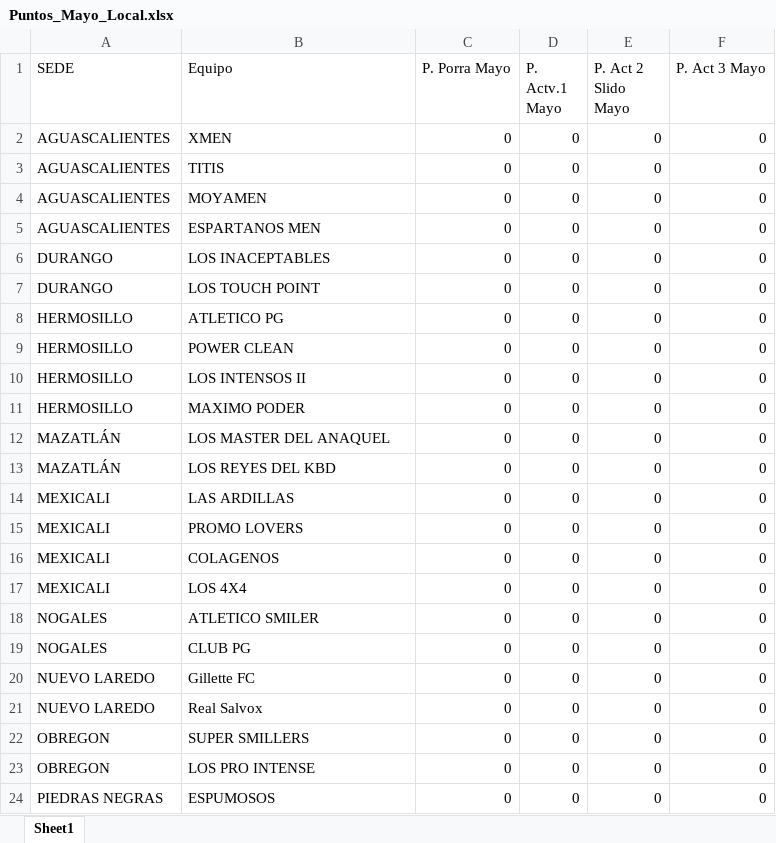
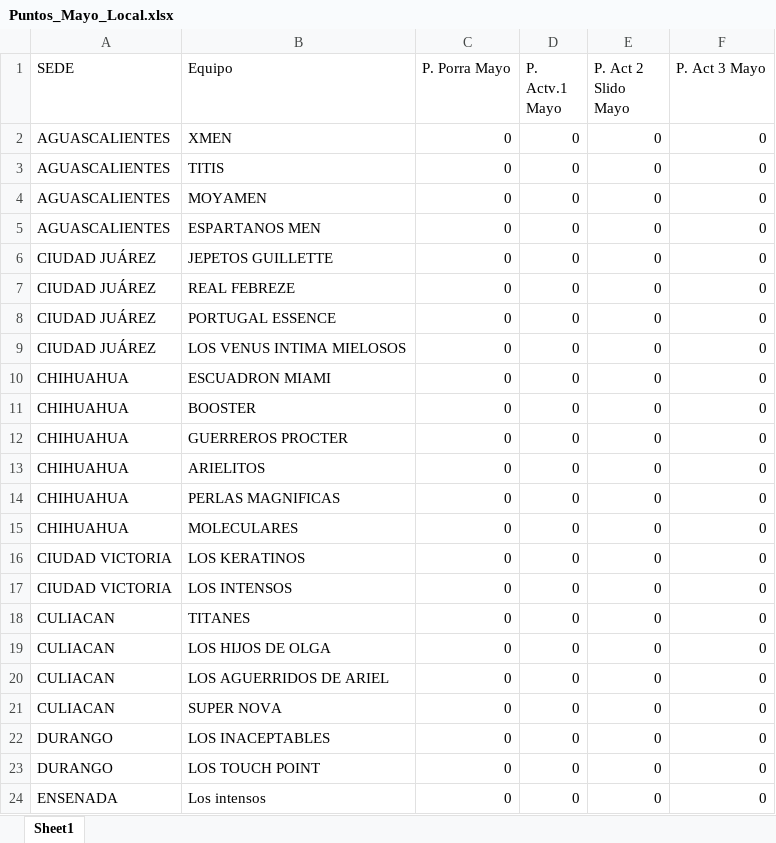
Before and after one commit to smilepill-c1/dashboard-torneo, an Excel workbook: Puntos_Mayo_Local.xlsx, sheet Sheet1, drawn as a sheet; only a part is shown; the shorter side is filled out with more unchanged rows; values as stored, in another font and other column widths than the file's, no borders; the diff covers the shown part only; the diff names each change by its address in the sheet, - before the commit and + after, or states it on an @@ line.

Commit message:
Carga masiva de sedes y equipos normalizados para Mayo

```diff
--- a/Puntos_Mayo_Local.xlsx (sheet Sheet1)
+++ b/Puntos_Mayo_Local.xlsx (sheet Sheet1)
+row 6: CIUDAD JUÁREZ | JEPETOS GUILLETTE | 0 | 0 | 0 | 0
+row 7: CIUDAD JUÁREZ | REAL FEBREZE | 0 | 0 | 0 | 0
+row 8: CIUDAD JUÁREZ | PORTUGAL ESSENCE | 0 | 0 | 0 | 0
+row 9: CIUDAD JUÁREZ | LOS VENUS INTIMA MIELOSOS | 0 | 0 | 0 | 0
+row 10: CHIHUAHUA | ESCUADRON MIAMI | 0 | 0 | 0 | 0
+row 11: CHIHUAHUA | BOOSTER | 0 | 0 | 0 | 0
+row 12: CHIHUAHUA | GUERREROS PROCTER | 0 | 0 | 0 | 0
+row 13: CHIHUAHUA | ARIELITOS | 0 | 0 | 0 | 0
+row 14: CHIHUAHUA | PERLAS MAGNIFICAS | 0 | 0 | 0 | 0
+row 15: CHIHUAHUA | MOLECULARES | 0 | 0 | 0 | 0
+row 16: CIUDAD VICTORIA | LOS KERATINOS | 0 | 0 | 0 | 0
+row 17: CIUDAD VICTORIA | LOS INTENSOS | 0 | 0 | 0 | 0
+row 18: CULIACAN | TITANES | 0 | 0 | 0 | 0
+row 19: CULIACAN | LOS HIJOS DE OLGA | 0 | 0 | 0 | 0
+row 20: CULIACAN | LOS AGUERRIDOS DE ARIEL | 0 | 0 | 0 | 0
+row 21: CULIACAN | SUPER NOVA | 0 | 0 | 0 | 0
+row 24: ENSENADA | Los intensos | 0 | 0 | 0 | 0
```
Also changed, not shown: 49 added rows and 1 removed row elsewhere in this sheet.
